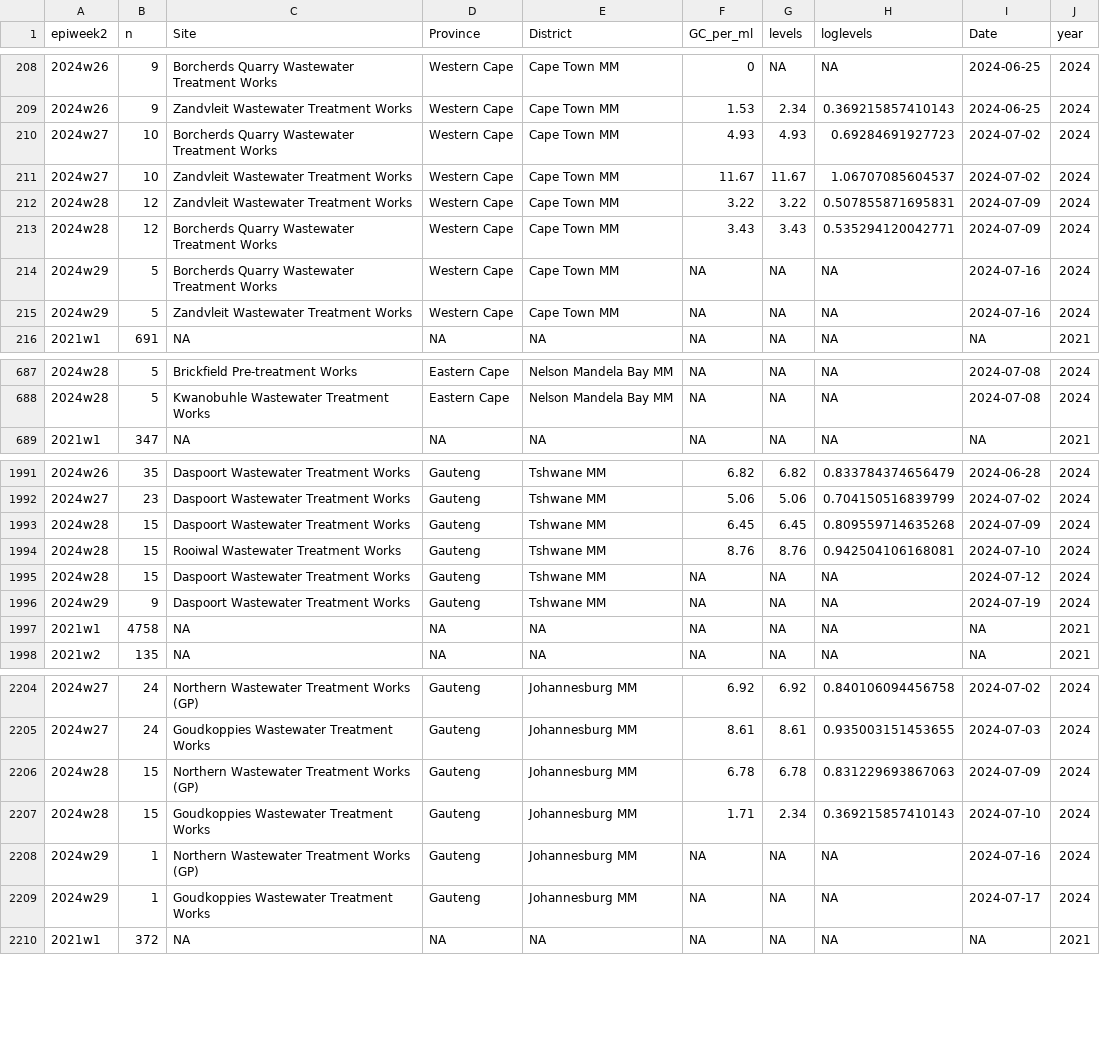
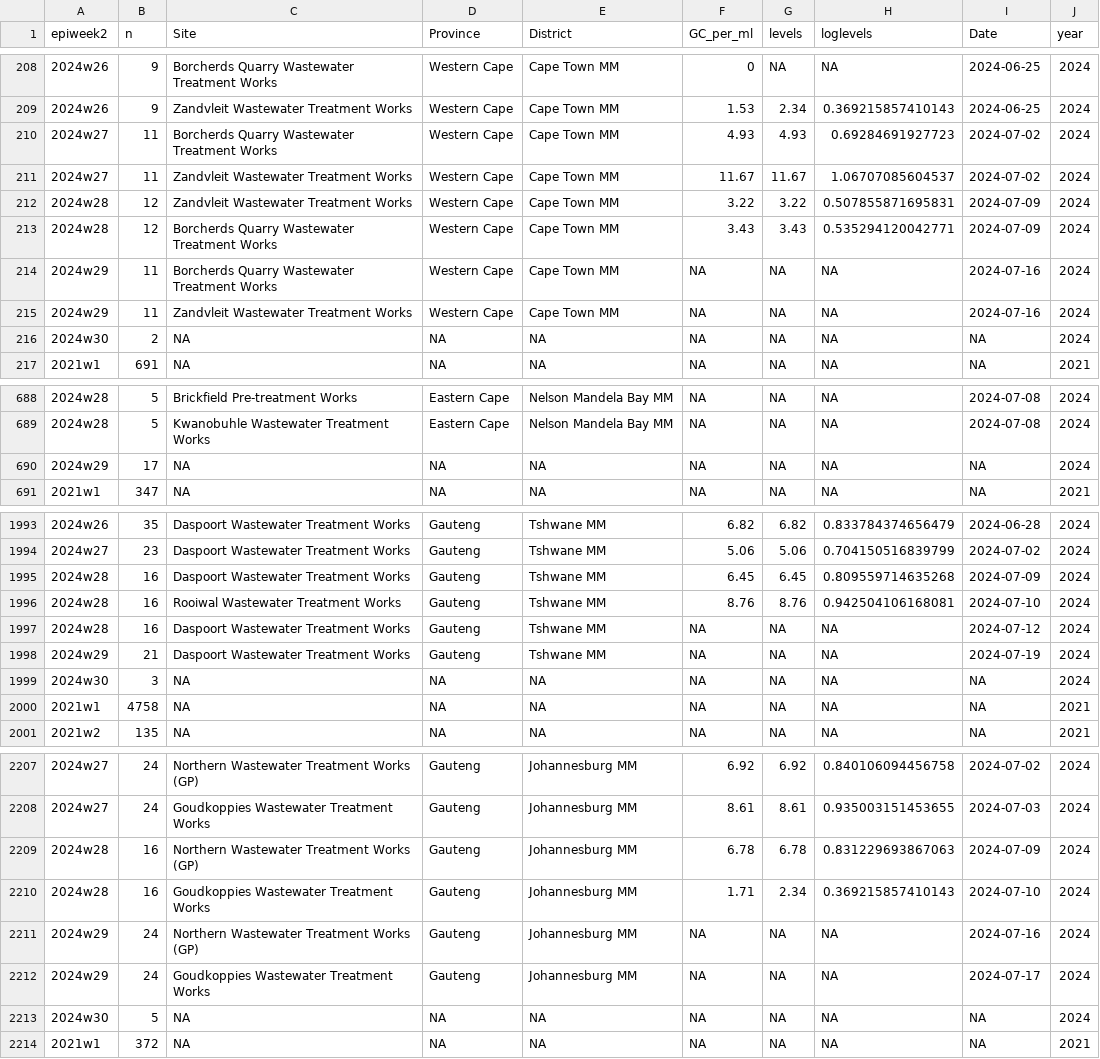
Before and after one commit to NICD-Wastewater-Genomics/NICD-Dash-Data, a CSV file: provincial_cases_vs_levels.csv, drawn as a sheet; only a part is shown, gaps mark what is left out; the diff covers the shown part only.

Commit message:
Automated quantitative data update

```diff
--- a/provincial_cases_vs_levels.csv
+++ b/provincial_cases_vs_levels.csv
@@ -209,8 +209,9 @@
 "2024w26",9,"Zandvleit Wastewater Treatment Works","Western Cape","Cape Town MM",1.53,2.34,0.369215857410143,2024-06-25,2024
-"2024w27",10,"Borcherds Quarry Wastewater Treatment Works","Western Cape","Cape Town MM",4.93,4.93,0.69284691927723,2024-07-02,2024
-"2024w27",10,"Zandvleit Wastewater Treatment Works","Western Cape","Cape Town MM",11.67,11.67,1.06707085604537,2024-07-02,2024
+"2024w27",11,"Borcherds Quarry Wastewater Treatment Works","Western Cape","Cape Town MM",4.93,4.93,0.69284691927723,2024-07-02,2024
+"2024w27",11,"Zandvleit Wastewater Treatment Works","Western Cape","Cape Town MM",11.67,11.67,1.06707085604537,2024-07-02,2024
 "2024w28",12,"Zandvleit Wastewater Treatment Works","Western Cape","Cape Town MM",3.22,3.22,0.507855871695831,2024-07-09,2024
 "2024w28",12,"Borcherds Quarry Wastewater Treatment Works","Western Cape","Cape Town MM",3.43,3.43,0.535294120042771,2024-07-09,2024
-"2024w29",5,"Borcherds Quarry Wastewater Treatment Works","Western Cape","Cape Town MM",NA,NA,NA,2024-07-16,2024
-"2024w29",5,"Zandvleit Wastewater Treatment Works","Western Cape","Cape Town MM",NA,NA,NA,2024-07-16,2024
+"2024w29",11,"Borcherds Quarry Wastewater Treatment Works","Western Cape","Cape Town MM",NA,NA,NA,2024-07-16,2024
+"2024w29",11,"Zandvleit Wastewater Treatment Works","Western Cape","Cape Town MM",NA,NA,NA,2024-07-16,2024
+"2024w30",2,NA,NA,NA,NA,NA,NA,NA,2024
 "2021w1",691,NA,NA,NA,NA,NA,NA,NA,2021
@@ -688,2 +689,3 @@
 "2024w28",5,"Kwanobuhle Wastewater Treatment Works","Eastern Cape","Nelson Mandela Bay MM",NA,NA,NA,2024-07-08,2024
+"2024w29",17,NA,NA,NA,NA,NA,NA,NA,2024
 "2021w1",347,NA,NA,NA,NA,NA,NA,NA,2021
@@ -1992,6 +1994,7 @@
 "2024w27",23,"Daspoort Wastewater Treatment Works","Gauteng","Tshwane MM",5.06,5.06,0.704150516839799,2024-07-02,2024
-"2024w28",15,"Daspoort Wastewater Treatment Works","Gauteng","Tshwane MM",6.45,6.45,0.809559714635268,2024-07-09,2024
-"2024w28",15,"Rooiwal Wastewater Treatment Works","Gauteng","Tshwane MM",8.76,8.76,0.942504106168081,2024-07-10,2024
-"2024w28",15,"Daspoort Wastewater Treatment Works","Gauteng","Tshwane MM",NA,NA,NA,2024-07-12,2024
-"2024w29",9,"Daspoort Wastewater Treatment Works","Gauteng","Tshwane MM",NA,NA,NA,2024-07-19,2024
+"2024w28",16,"Daspoort Wastewater Treatment Works","Gauteng","Tshwane MM",6.45,6.45,0.809559714635268,2024-07-09,2024
+"2024w28",16,"Rooiwal Wastewater Treatment Works","Gauteng","Tshwane MM",8.76,8.76,0.942504106168081,2024-07-10,2024
+"2024w28",16,"Daspoort Wastewater Treatment Works","Gauteng","Tshwane MM",NA,NA,NA,2024-07-12,2024
+"2024w29",21,"Daspoort Wastewater Treatment Works","Gauteng","Tshwane MM",NA,NA,NA,2024-07-19,2024
+"2024w30",3,NA,NA,NA,NA,NA,NA,NA,2024
 "2021w1",4758,NA,NA,NA,NA,NA,NA,NA,2021
@@ -2205,6 +2208,7 @@
 "2024w27",24,"Goudkoppies Wastewater Treatment Works","Gauteng","Johannesburg MM",8.61,8.61,0.935003151453655,2024-07-03,2024
-"2024w28",15,"Northern Wastewater Treatment Works (GP)","Gauteng","Johannesburg MM",6.78,6.78,0.831229693867063,2024-07-09,2024
-"2024w28",15,"Goudkoppies Wastewater Treatment Works","Gauteng","Johannesburg MM",1.71,2.34,0.369215857410143,2024-07-10,2024
-"2024w29",1,"Northern Wastewater Treatment Works (GP)","Gauteng","Johannesburg MM",NA,NA,NA,2024-07-16,2024
-"2024w29",1,"Goudkoppies Wastewater Treatment Works","Gauteng","Johannesburg MM",NA,NA,NA,2024-07-17,2024
+"2024w28",16,"Northern Wastewater Treatment Works (GP)","Gauteng","Johannesburg MM",6.78,6.78,0.831229693867063,2024-07-09,2024
+"2024w28",16,"Goudkoppies Wastewater Treatment Works","Gauteng","Johannesburg MM",1.71,2.34,0.369215857410143,2024-07-10,2024
+"2024w29",24,"Northern Wastewater Treatment Works (GP)","Gauteng","Johannesburg MM",NA,NA,NA,2024-07-16,2024
+"2024w29",24,"Goudkoppies Wastewater Treatment Works","Gauteng","Johannesburg MM",NA,NA,NA,2024-07-17,2024
+"2024w30",5,NA,NA,NA,NA,NA,NA,NA,2024
 "2021w1",372,NA,NA,NA,NA,NA,NA,NA,2021
```
Also changed, not shown: 1 added row and 5 edited cells elsewhere in this file, rsa_cases_vs_levels.csv.
